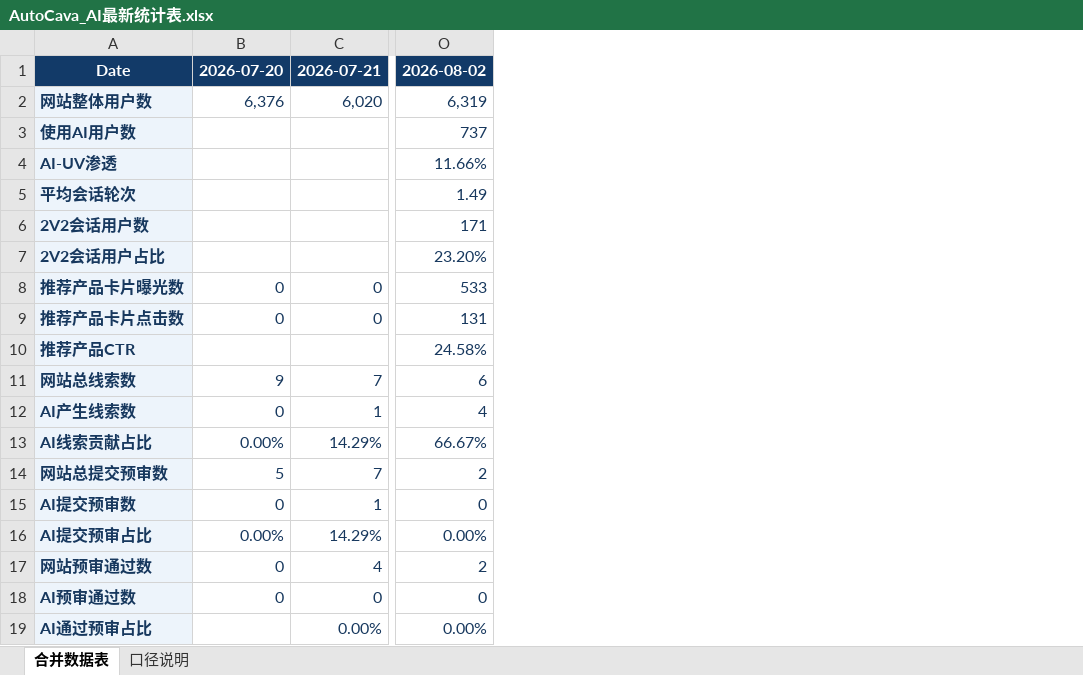
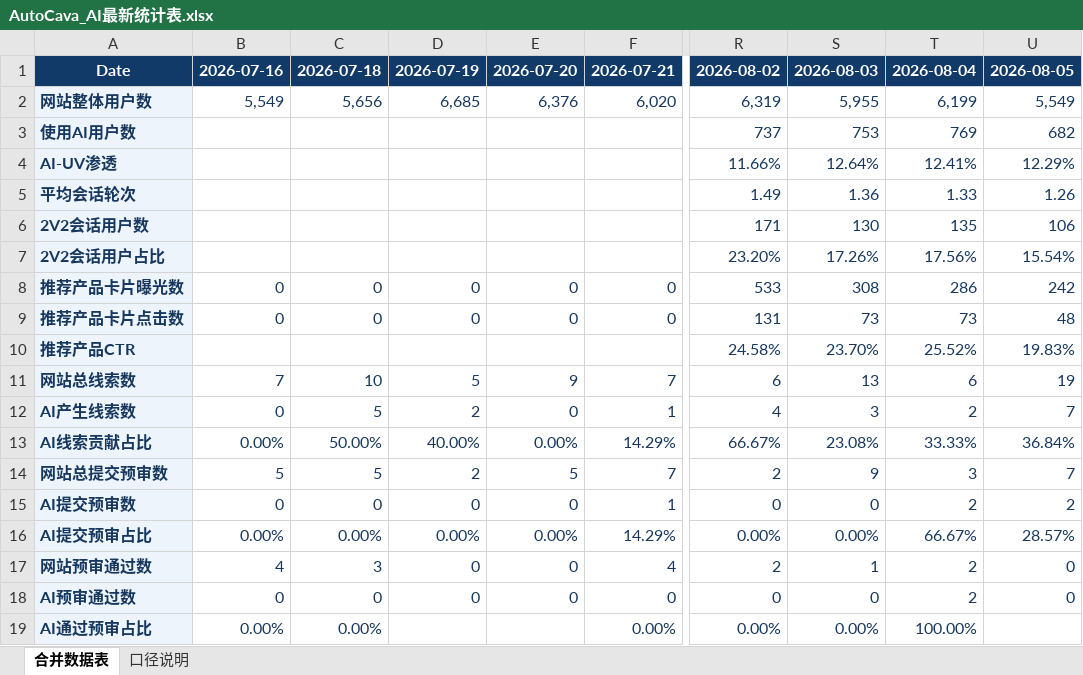
Before and after one commit to yuanliniu27-spec/data-cavi-site, an Excel workbook: AutoCava_AI最新统计表.xlsx, sheet 合并数据表, drawn as a sheet; only a part is shown, gaps mark what is left out; values as stored, in another font and other column widths than the file's, no borders; the diff names each change by its address in the sheet, - before the commit and + after, or states it on an @@ line.

```diff
--- a/AutoCava_AI最新统计表.xlsx (sheet 合并数据表)
+++ b/AutoCava_AI最新统计表.xlsx (sheet 合并数据表)
+column B, rows 1-19: 2026-07-16 | 5,549 |  |  |  |  |  | 0 | 0 |  | 7 | 0 | 0.00% | 5 | 0 | 0.00% | 4 | 0 | 0.00%
+column C, rows 1-19: 2026-07-18 | 5,656 |  |  |  |  |  | 0 | 0 |  | 10 | 5 | 50.00% | 5 | 0 | 0.00% | 3 | 0 | 0.00%
+column D, rows 1-18: 2026-07-19 | 6,685 |  |  |  |  |  | 0 | 0 |  | 5 | 2 | 40.00% | 2 | 0 | 0.00% | 0 | 0
+column S, rows 1-19: 2026-08-03 | 5,955 | 753 | 12.64% | 1.36 | 130 | 17.26% | 308 | 73 | 23.70% | 13 | 3 | 23.08% | 9 | 0 | 0.00% | 1 | 0 | 0.00%
+column T, rows 1-19: 2026-08-04 | 6,199 | 769 | 12.41% | 1.33 | 135 | 17.56% | 286 | 73 | 25.52% | 6 | 2 | 33.33% | 3 | 2 | 66.67% | 2 | 2 | 100.00%
+column U, rows 1-18: 2026-08-05 | 5,549 | 682 | 12.29% | 1.26 | 106 | 15.54% | 242 | 48 | 19.83% | 19 | 7 | 36.84% | 7 | 2 | 28.57% | 0 | 0
```
Also changed, not shown: sheet 口径说明, 2 other files.
